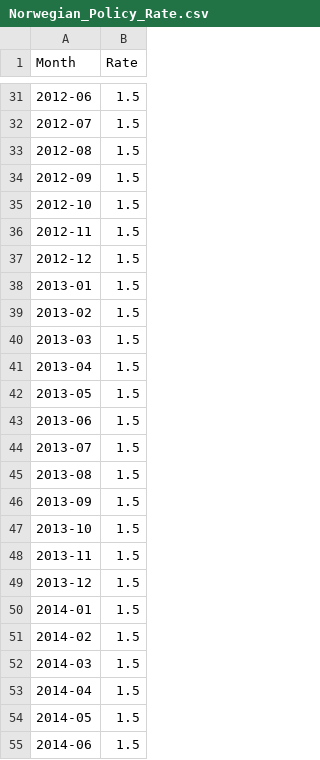
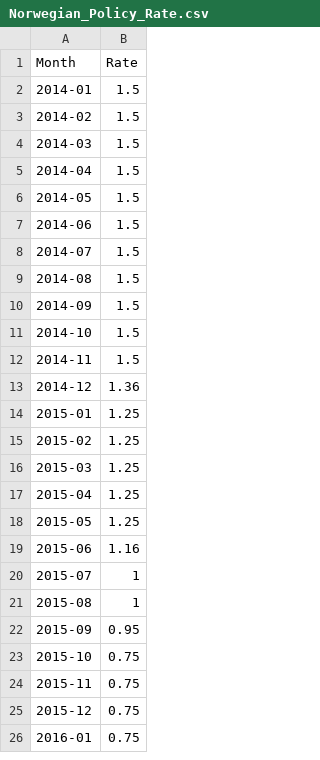
Before and after one commit to bjornhaalandoma/TIO4317_group5, a CSV file: financial_data/Norwegian_Policy_Rate.csv, drawn as a sheet; only a part is shown, gaps mark what is left out; the shorter side is filled out with more unchanged rows; the diff covers the shown part only; the diff names each change by its address in the sheet, - before the commit and + after, or states it on an @@ line.

Commit message:
Data update

```diff
--- a/financial_data/Norwegian_Policy_Rate.csv
+++ b/financial_data/Norwegian_Policy_Rate.csv
-row 31: 2012-06 | 1.5
-row 32: 2012-07 | 1.5
-row 33: 2012-08 | 1.5
-row 34: 2012-09 | 1.5
-row 35: 2012-10 | 1.5
-row 36: 2012-11 | 1.5
-row 37: 2012-12 | 1.5
-row 38: 2013-01 | 1.5
-row 39: 2013-02 | 1.5
-row 40: 2013-03 | 1.5
-row 41: 2013-04 | 1.5
-row 42: 2013-05 | 1.5
-row 43: 2013-06 | 1.5
-row 44: 2013-07 | 1.5
-row 45: 2013-08 | 1.5
-row 46: 2013-09 | 1.5
-row 47: 2013-10 | 1.5
-row 48: 2013-11 | 1.5
-row 49: 2013-12 | 1.5
```
Also changed, not shown: 29 removed rows elsewhere in this file, financial_data/CPI_Rate.csv, 8 other files.
